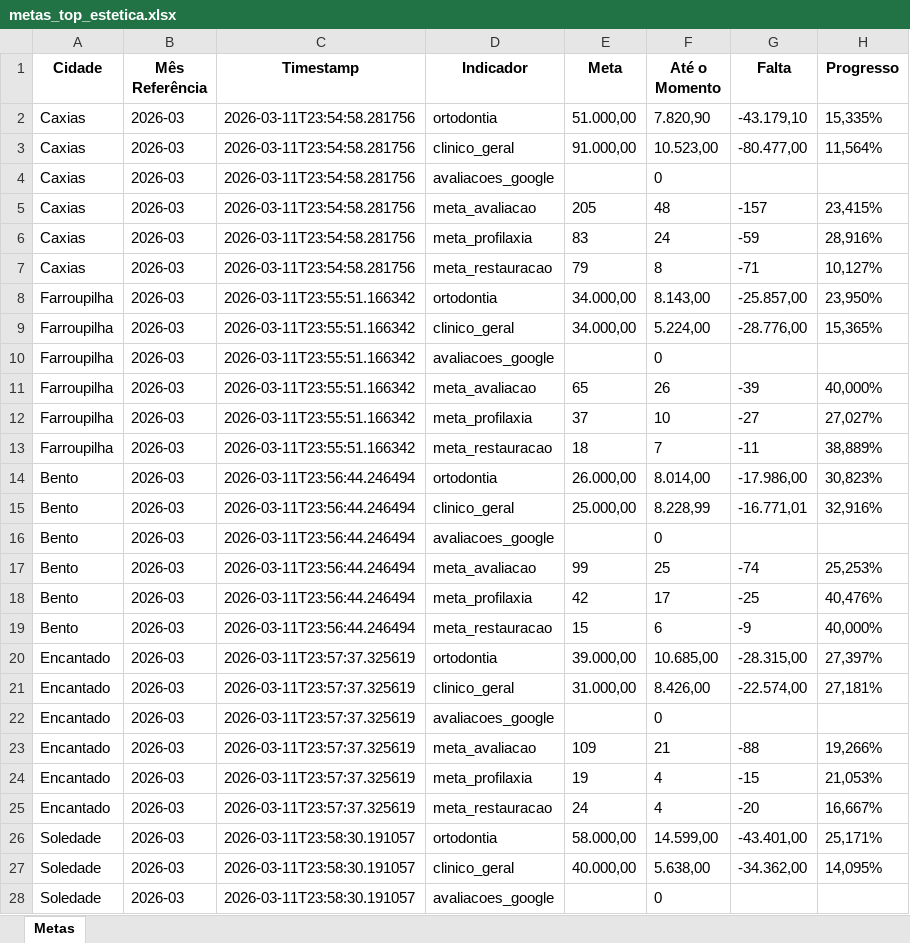
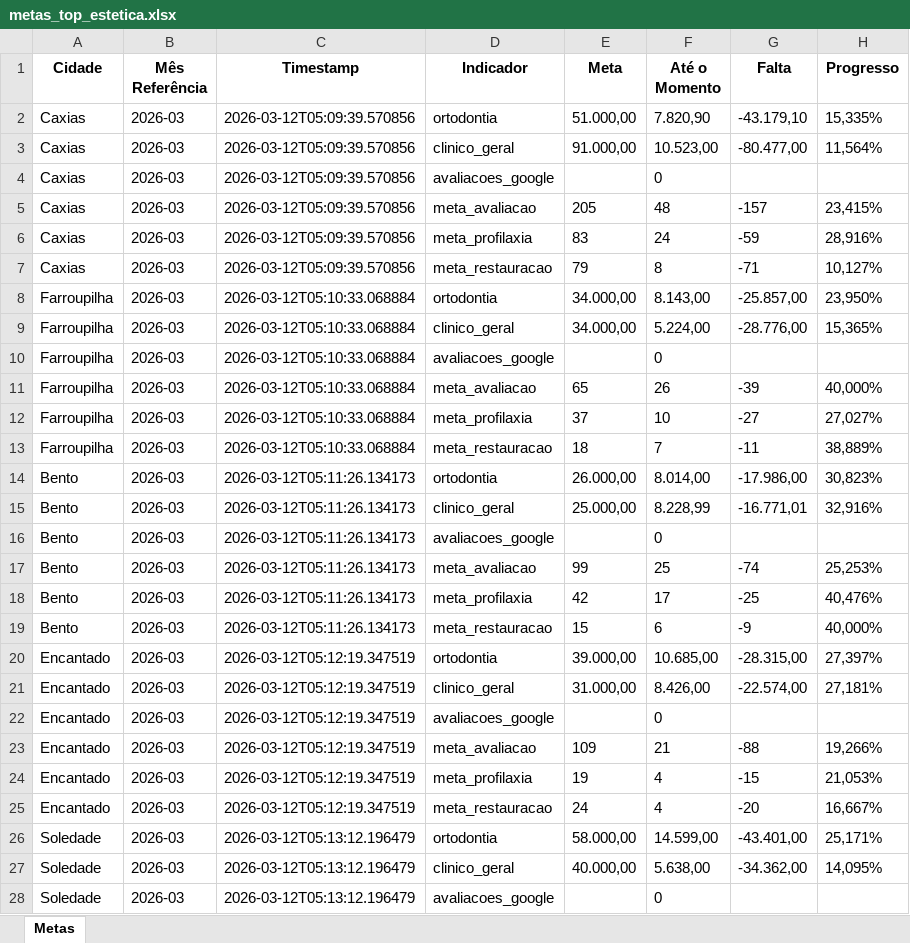
Before and after one commit to Top-Desenvolvimento/dashboard-metas, an Excel workbook: data/metas_top_estetica.xlsx, sheet Metas, drawn as a sheet; only a part is shown; values as stored, in another font and other column widths than the file's, no borders; the diff covers the shown part only; the diff names each change by its address in the sheet, - before the commit and + after, or states it on an @@ line.

```diff
--- a/data/metas_top_estetica.xlsx (sheet Metas)
+++ b/data/metas_top_estetica.xlsx (sheet Metas)
-C2:C7 (Timestamp): 2026-03-11T23:54:58.281756
+C2:C7 (Timestamp): 2026-03-12T05:09:39.570856
-C8:C13 (Timestamp): 2026-03-11T23:55:51.166342
+C8:C13 (Timestamp): 2026-03-12T05:10:33.068884
-C14:C19 (Timestamp): 2026-03-11T23:56:44.246494
+C14:C19 (Timestamp): 2026-03-12T05:11:26.134173
-C20:C25 (Timestamp): 2026-03-11T23:57:37.325619
+C20:C25 (Timestamp): 2026-03-12T05:12:19.347519
-C26:C28 (Timestamp): 2026-03-11T23:58:30.191057
+C26:C28 (Timestamp): 2026-03-12T05:13:12.196479
```
Also changed, not shown: 27 edited cells elsewhere in this sheet, 3 other files.
